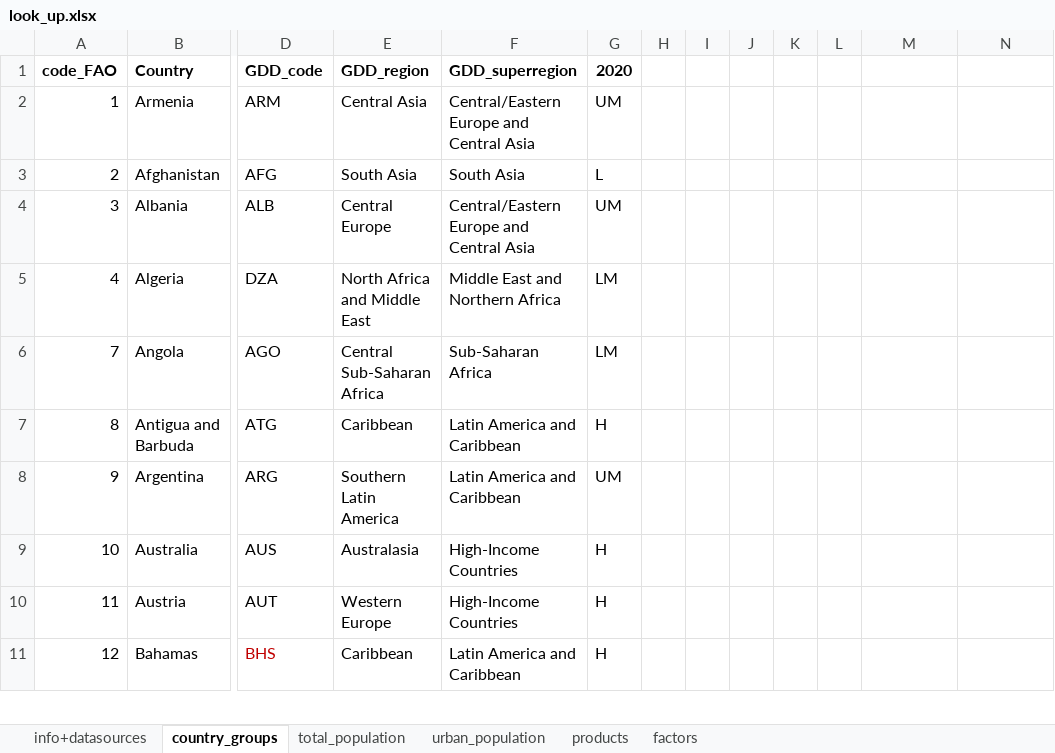
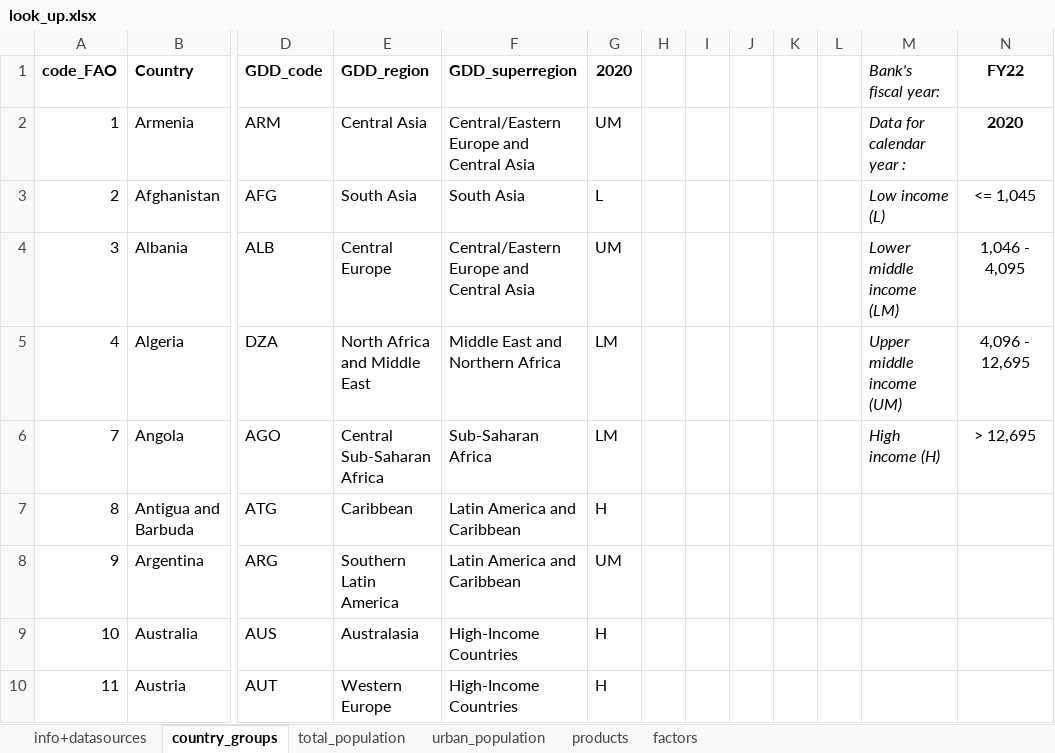
Before and after one commit to lisakaufmannsec/Food-eHANPP, an Excel workbook: look_up.xlsx, sheet country_groups, drawn as a sheet; only a part is shown, gaps mark what is left out; the shorter side is filled out with more unchanged rows; values as stored, in another font and other column widths than the file's, no borders; the diff names each change by its address in the sheet, - before the commit and + after, or states it on an @@ line.

Commit message:
Add files via upload

```diff
--- a/look_up.xlsx (sheet country_groups)
+++ b/look_up.xlsx (sheet country_groups)
-M1: (empty)
+M1: Bank's fiscal year:
-N1: (empty)
+N1: FY22
-M2 (Bank's fiscal year:): (empty)
+M2 (Bank's fiscal year:): Data for calendar year :
-N2 (FY22): (empty)
+N2 (FY22): 2020
-M3 (Bank's fiscal year:): (empty)
+M3 (Bank's fiscal year:): Low income (L)
-N3 (FY22): (empty)
+N3 (FY22): <= 1,045
-M4 (Bank's fiscal year:): (empty)
+M4 (Bank's fiscal year:): Lower middle income (LM)
-N4 (FY22): (empty)
+N4 (FY22): 1,046 - 4,095
-M5 (Bank's fiscal year:): (empty)
+M5 (Bank's fiscal year:): Upper middle income (UM)
-N5 (FY22): (empty)
+N5 (FY22): 4,096 - 12,695
-M6 (Bank's fiscal year:): (empty)
+M6 (Bank's fiscal year:): High income (H)
-N6 (FY22): (empty)
+N6 (FY22): > 12,695
```
Also changed, not shown: sheet info+datasources.
